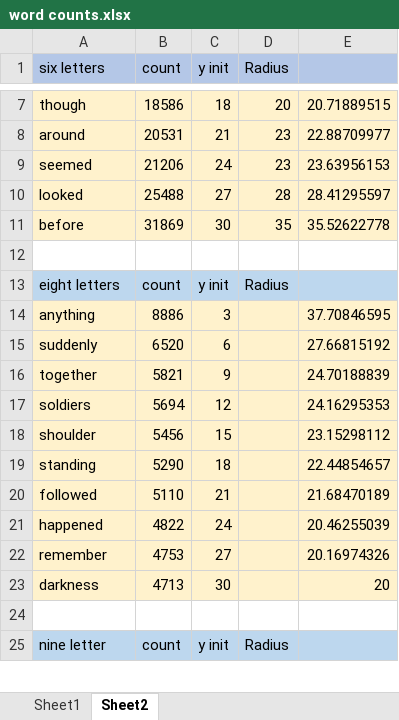
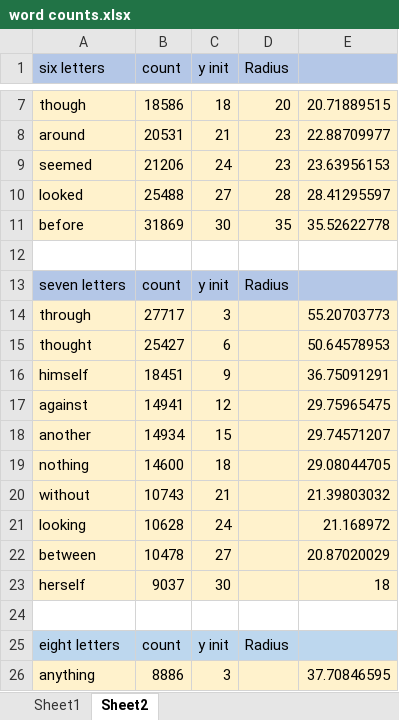
Before and after one commit to gdeol4site/frodotype, an Excel workbook: word counts.xlsx, sheet Sheet2, drawn as a sheet; only a part is shown, gaps mark what is left out; the shorter side is filled out with more unchanged rows; values as stored, in another font and other column widths than the file's, no borders; the diff covers the shown part only; the diff names each change by its address in the sheet, - before the commit and + after, or states it on an @@ line.

```diff
--- a/word counts.xlsx (sheet Sheet2)
+++ b/word counts.xlsx (sheet Sheet2)
+row 13: seven letters | count | y init | Radius
+row 14: through | 27717 | 3 |  | 55.20703773
+row 15: thought | 25427 | 6 |  | 50.64578953
+row 16: himself | 18451 | 9 |  | 36.75091291
+row 17: against | 14941 | 12 |  | 29.75965475
+row 18: another | 14934 | 15 |  | 29.74571207
+row 19: nothing | 14600 | 18 |  | 29.08044705
+row 20: without | 10743 | 21 |  | 21.39803032
+row 21: looking | 10628 | 24 |  | 21.168972
+row 22: between | 10478 | 27 |  | 20.87020029
+row 23: herself | 9037 | 30 |  | 18
+row 24: (empty)
```
Also changed, not shown: 25 removed rows and 8 edited cells elsewhere in this sheet, formulas that keep their value, 4 other files.
